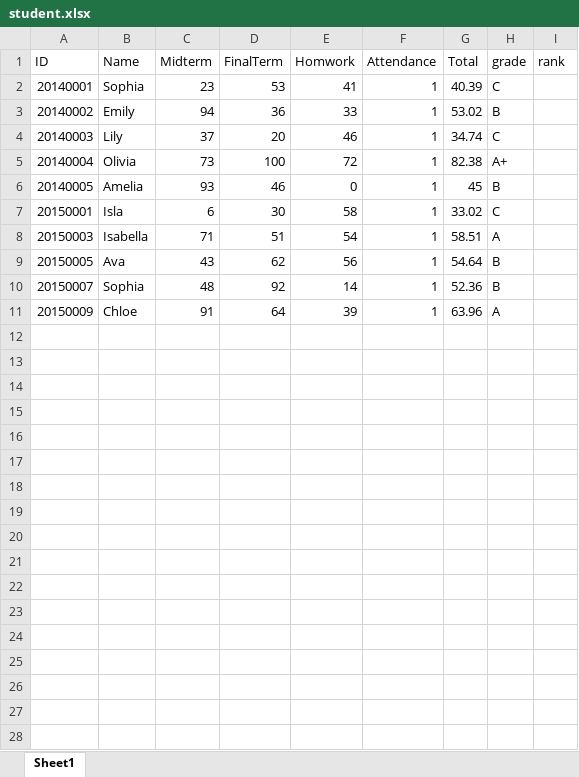
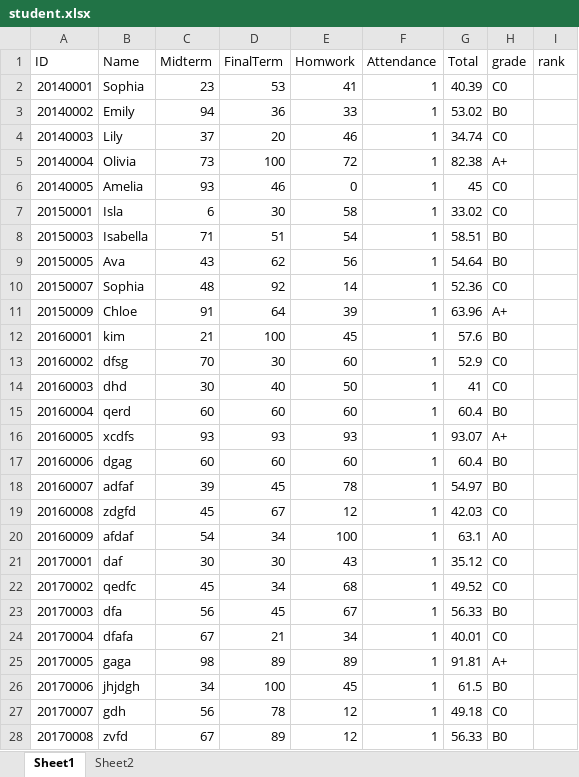
Before and after one commit to youkyoungJung/BigDataProcess, an Excel workbook: HW2/student.xlsx, sheet Sheet1, drawn as a sheet; only a part is shown; values as stored, in another font and other column widths than the file's, no borders; the diff covers the shown part only; the diff names each change by its address in the sheet, - before the commit and + after, or states it on an @@ line.

```diff
--- a/HW2/student.xlsx (sheet Sheet1)
+++ b/HW2/student.xlsx (sheet Sheet1)
+sheet tab: Sheet2
-H2 (grade): C
+H2 (grade): C0
-H3 (grade): B
+H3 (grade): B0
-H4 (grade): C
+H4 (grade): C0
-H6 (grade): B
+H6 (grade): C0
-H7 (grade): C
+H7 (grade): C0
-H8 (grade): A
+H8 (grade): B0
-H9 (grade): B
+H9 (grade): B0
-H10 (grade): B
+H10 (grade): C0
-H11 (grade): A
+H11 (grade): A+
+row 12: 20160001 | kim | 21 | 100 | 45 | 1 | 57.6 | B0
+row 13: 20160002 | dfsg | 70 | 30 | 60 | 1 | 52.9 | C0
+row 14: 20160003 | dhd | 30 | 40 | 50 | 1 | 41 | C0
+row 15: 20160004 | qerd | 60 | 60 | 60 | 1 | 60.4 | B0
+row 16: 20160005 | xcdfs | 93 | 93 | 93 | 1 | 93.07 | A+
+row 17: 20160006 | dgag | 60 | 60 | 60 | 1 | 60.4 | B0
+row 18: 20160007 | adfaf | 39 | 45 | 78 | 1 | 54.97 | B0
+row 19: 20160008 | zdgfd | 45 | 67 | 12 | 1 | 42.03 | C0
+row 20: 20160009 | afdaf | 54 | 34 | 100 | 1 | 63.1 | A0
+row 21: 20170001 | daf | 30 | 30 | 43 | 1 | 35.12 | C0
+row 22: 20170002 | qedfc | 45 | 34 | 68 | 1 | 49.52 | C0
+row 23: 20170003 | dfa | 56 | 45 | 67 | 1 | 56.33 | B0
+row 24: 20170004 | dfafa | 67 | 21 | 34 | 1 | 40.01 | C0
+row 25: 20170005 | gaga | 98 | 89 | 89 | 1 | 91.81 | A+
+row 26: 20170006 | jhjdgh | 34 | 100 | 45 | 1 | 61.5 | B0
+row 27: 20170007 | gdh | 56 | 78 | 12 | 1 | 49.18 | C0
+row 28: 20170008 | zvfd | 67 | 89 | 12 | 1 | 56.33 | B0
```
Also changed, not shown: 13 added rows elsewhere in this sheet, 2 other files.
